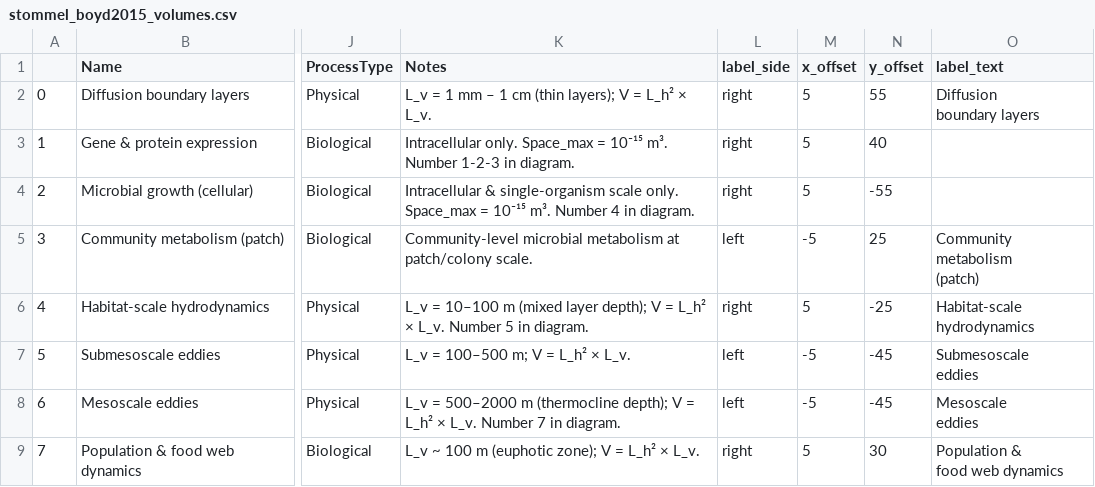
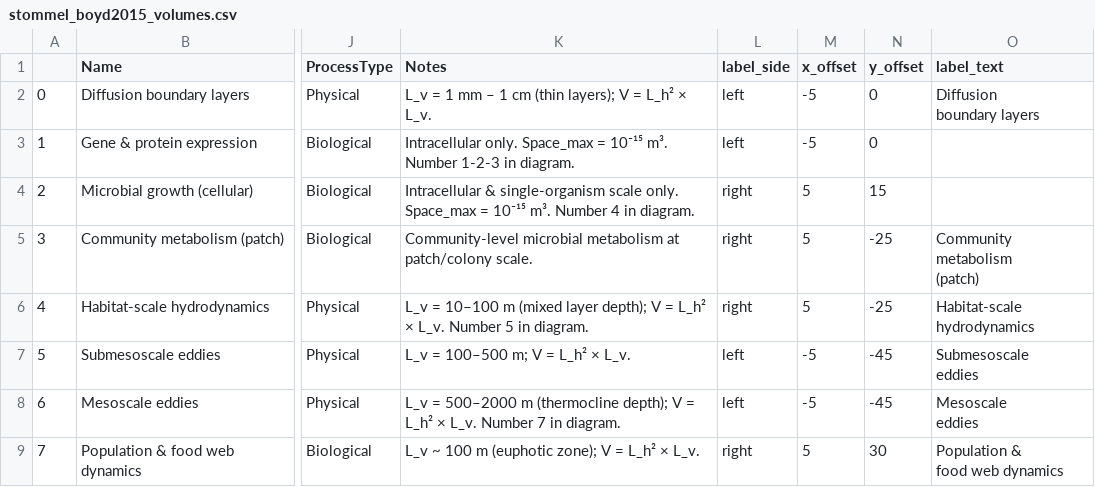
Before and after one commit to MDunitz/timeSpace, a CSV file: data/datasets/stommel_boyd2015_volumes.csv, drawn as a sheet; only a part is shown, gaps mark what is left out; the diff names each change by its address in the sheet, - before the commit and + after, or states it on an @@ line.

Commit message:
Label placement tweaks per review: Gene/Diffusion to left; Microbial growth closer to glyph; Community metabolism to right

```diff
--- a/data/datasets/stommel_boyd2015_volumes.csv
+++ b/data/datasets/stommel_boyd2015_volumes.csv
-L2:L3 (label_side): right
+L2:L3 (label_side): left
-M2:M3 (x_offset): 5
+M2:M3 (x_offset): -5
-N2 (y_offset): 55
+N2 (y_offset): 0
-N3 (y_offset): 40
+N3 (y_offset): 0
-N4 (y_offset): -55
+N4 (y_offset): 15
-L5 (label_side): left
+L5 (label_side): right
-M5 (x_offset): -5
+M5 (x_offset): 5
-N5 (y_offset): 25
+N5 (y_offset): -25
```
